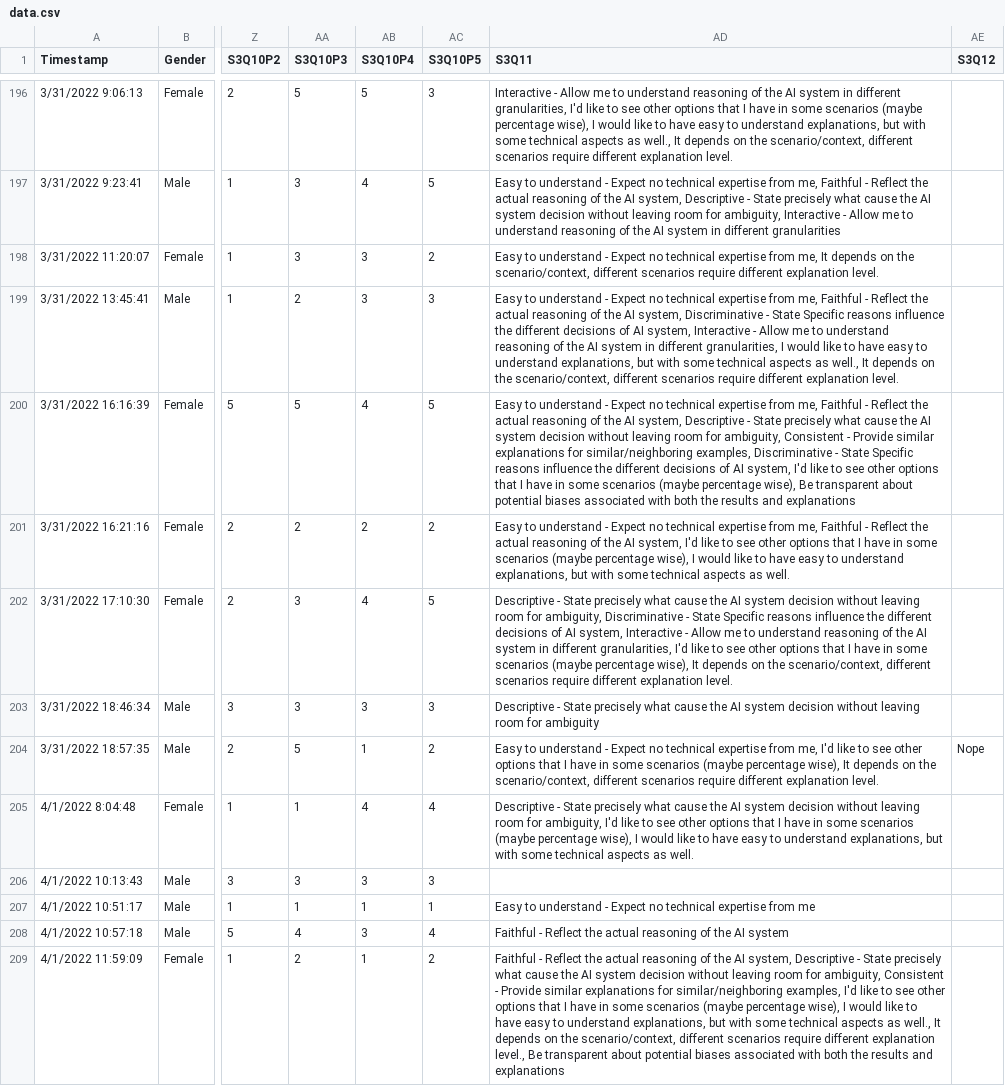
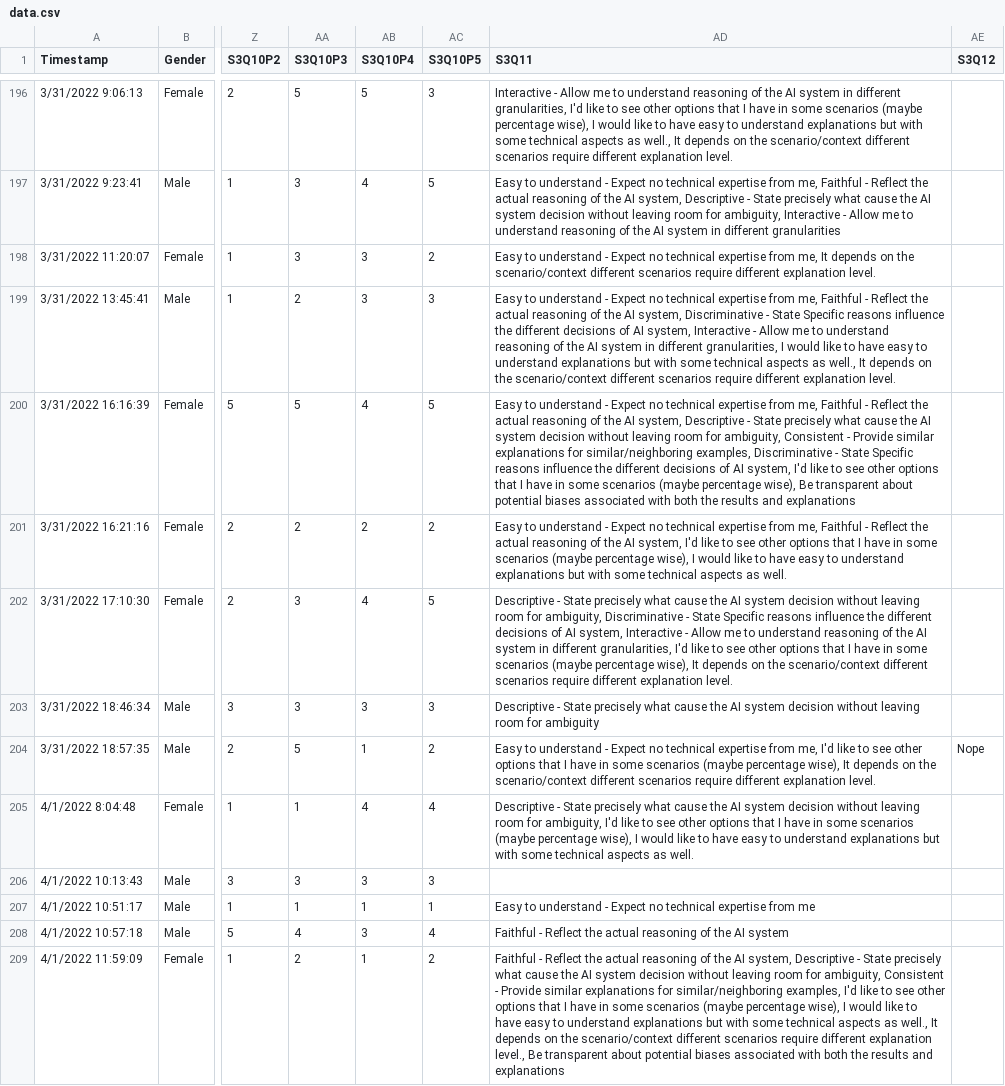
Before and after one commit to Dulina-Perera/CS3121-Coursework, a CSV file: Assignments/Data-Analysis/data.csv, drawn as a sheet; only a part is shown, gaps mark what is left out; the diff covers the shown part only; the diff names each change by its address in the sheet, - before the commit and + after, or states it on an @@ line.

```diff
--- a/Assignments/Data-Analysis/data.csv
+++ b/Assignments/Data-Analysis/data.csv
-AD196 (S3Q11): …to understand explanations, but with some technical aspects as well., It depends on the scenario/context, different scenarios…
+AD196 (S3Q11): …to understand explanations but with some technical aspects as well., It depends on the scenario/context different scenarios…
-AD198 (S3Q11): …on the scenario/context, different scenarios…
+AD198 (S3Q11): …on the scenario/context different scenarios…
-AD199 (S3Q11): …to understand explanations, but with some technical aspects as well., It depends on the scenario/context, different scenarios…
+AD199 (S3Q11): …to understand explanations but with some technical aspects as well., It depends on the scenario/context different scenarios…
-AD201 (S3Q11): …to understand explanations, but with…
+AD201 (S3Q11): …to understand explanations but with…
-AD202 (S3Q11): …on the scenario/context, different scenarios…
+AD202 (S3Q11): …on the scenario/context different scenarios…
-AD204 (S3Q11): …on the scenario/context, different scenarios…
+AD204 (S3Q11): …on the scenario/context different scenarios…
-AD205 (S3Q11): …to understand explanations, but with…
+AD205 (S3Q11): …to understand explanations but with…
-AD209 (S3Q11): …to understand explanations, but with some technical aspects as well., It depends on the scenario/context, different scenarios…
+AD209 (S3Q11): …to understand explanations but with some technical aspects as well., It depends on the scenario/context different scenarios…
```
Also changed, not shown: 118 edited cells elsewhere in this file, 1 other file.
